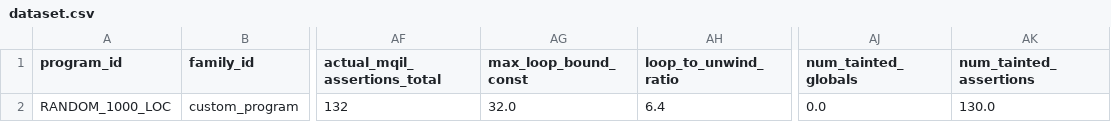
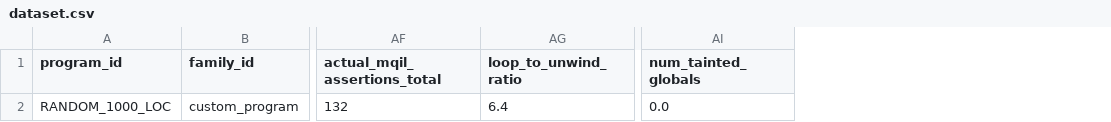
Before and after one commit to Sujith-Medithi/Final-Year-Project, a CSV file: dataset.csv, drawn as a sheet; only a part is shown, gaps mark what is left out; the diff names each change by its address in the sheet, - before the commit and + after, or states it on an @@ line.

Commit message:
Remove redundant features max_loop_bound_const and num_tainted_assertions; update schema to 27 features

```diff
--- a/dataset.csv
+++ b/dataset.csv
-column AG (max_loop_bound_const), row 2: 32.0
-column AK (num_tainted_assertions), row 2: 130.0
```
Also changed, not shown: 8 other files.
